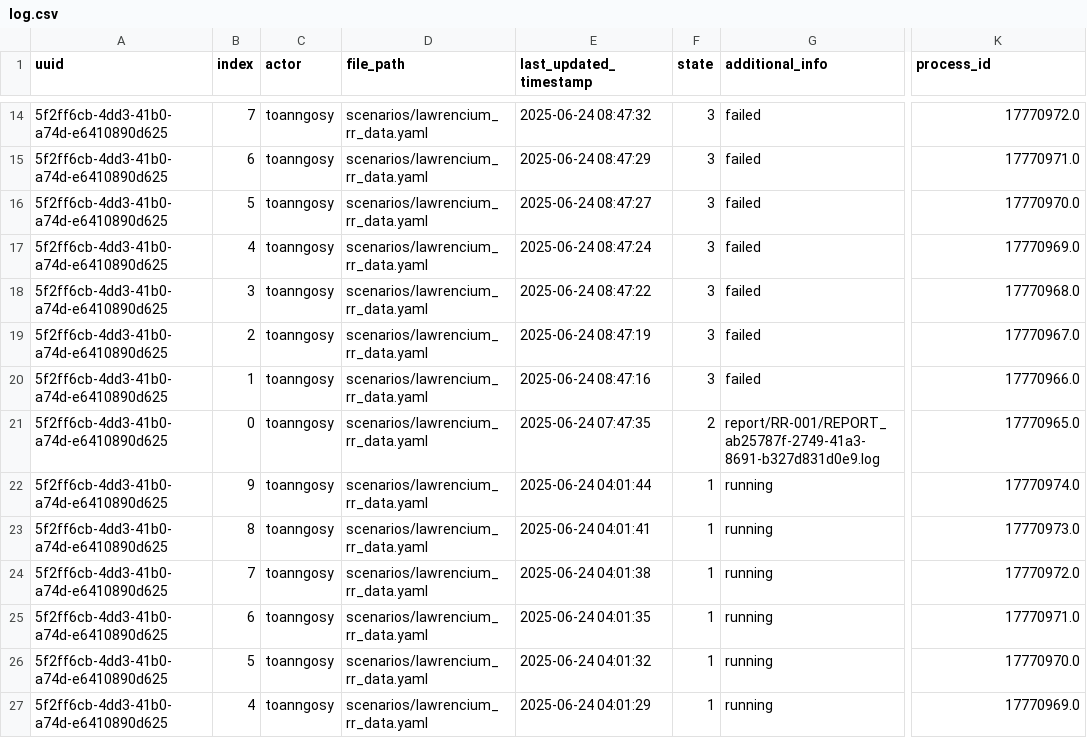
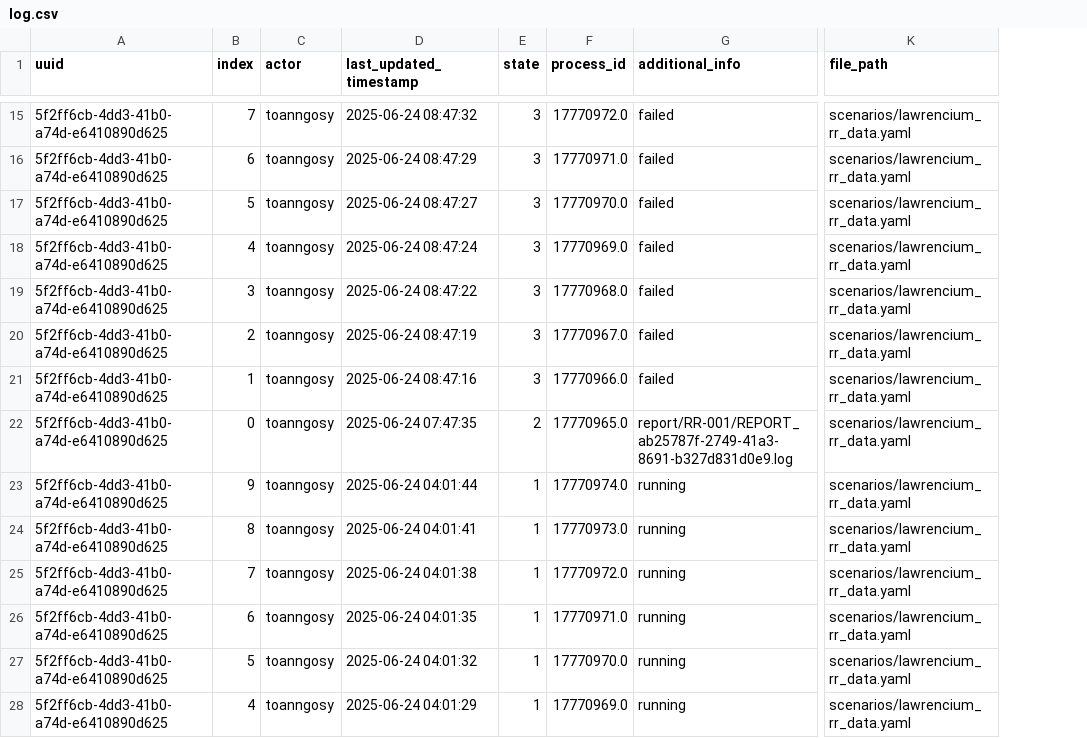
Before and after one commit to toanngosy/test_workflow, a CSV file: report/server/lawrencium/log.csv, drawn as a sheet; only a part is shown, gaps mark what is left out; removed rows and columns are numbered as before the commit, all else as after; the diff covers the shown part only; the diff names each change by its address in the sheet, - before the commit and + after, or states it on an @@ line.

Commit message:
switch to running for run uuid 6d3f4897-5a54-423b-a8b8-544ff5284ddc-0 at lawrencium, process ID: 17772488

```diff
--- a/report/server/lawrencium/log.csv
+++ b/report/server/lawrencium/log.csv
-column D (file_path), rows 14-27: all scenarios/lawrencium_rr_data.yaml
+column F (process_id), rows 15-28: 17770972.0 | 17770971.0 | 17770970.0 | 17770969.0 | 17770968.0 | 17770967.0 | 17770966.0 | 17770965.0 | 17770974.0 | 17770973.0 | 17770972.0 | 17770971.0 | 17770970.0 | 17770969.0
-K1: process_id
+K1: file_path
-K15 (file_path): 17770972.0
+K15 (file_path): scenarios/lawrencium_rr_data.yaml
-K16 (file_path): 17770971.0
+K16 (file_path): scenarios/lawrencium_rr_data.yaml
-K17 (file_path): 17770970.0
+K17 (file_path): scenarios/lawrencium_rr_data.yaml
-K18 (file_path): 17770969.0
+K18 (file_path): scenarios/lawrencium_rr_data.yaml
-K19 (file_path): 17770968.0
+K19 (file_path): scenarios/lawrencium_rr_data.yaml
-K20 (file_path): 17770967.0
+K20 (file_path): scenarios/lawrencium_rr_data.yaml
-K21 (file_path): 17770966.0
+K21 (file_path): scenarios/lawrencium_rr_data.yaml
-K22 (file_path): 17770965.0
+K22 (file_path): scenarios/lawrencium_rr_data.yaml
-K23 (file_path): 17770974.0
+K23 (file_path): scenarios/lawrencium_rr_data.yaml
-K24 (file_path): 17770973.0
+K24 (file_path): scenarios/lawrencium_rr_data.yaml
-K25 (file_path): 17770972.0
+K25 (file_path): scenarios/lawrencium_rr_data.yaml
-K26 (file_path): 17770971.0
+K26 (file_path): scenarios/lawrencium_rr_data.yaml
-K27 (file_path): 17770970.0
+K27 (file_path): scenarios/lawrencium_rr_data.yaml
-K28 (file_path): 17770969.0
+K28 (file_path): scenarios/lawrencium_rr_data.yaml
```
Also changed, not shown: 1 added row and 29 edited cells elsewhere in this file.
